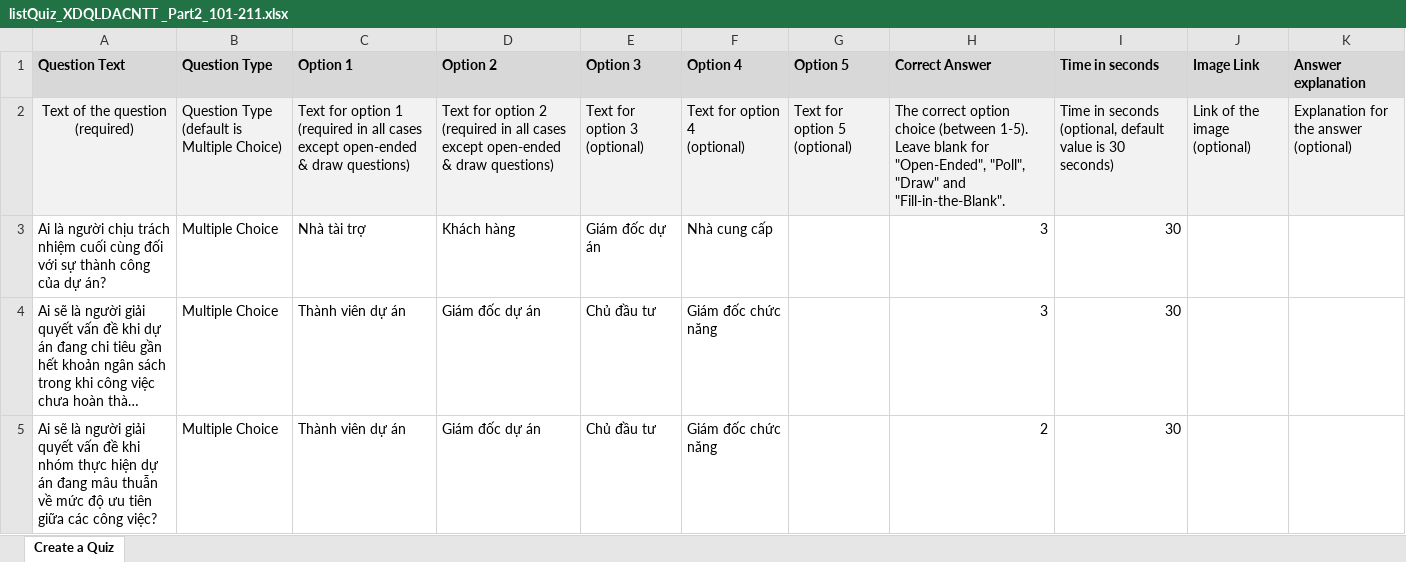
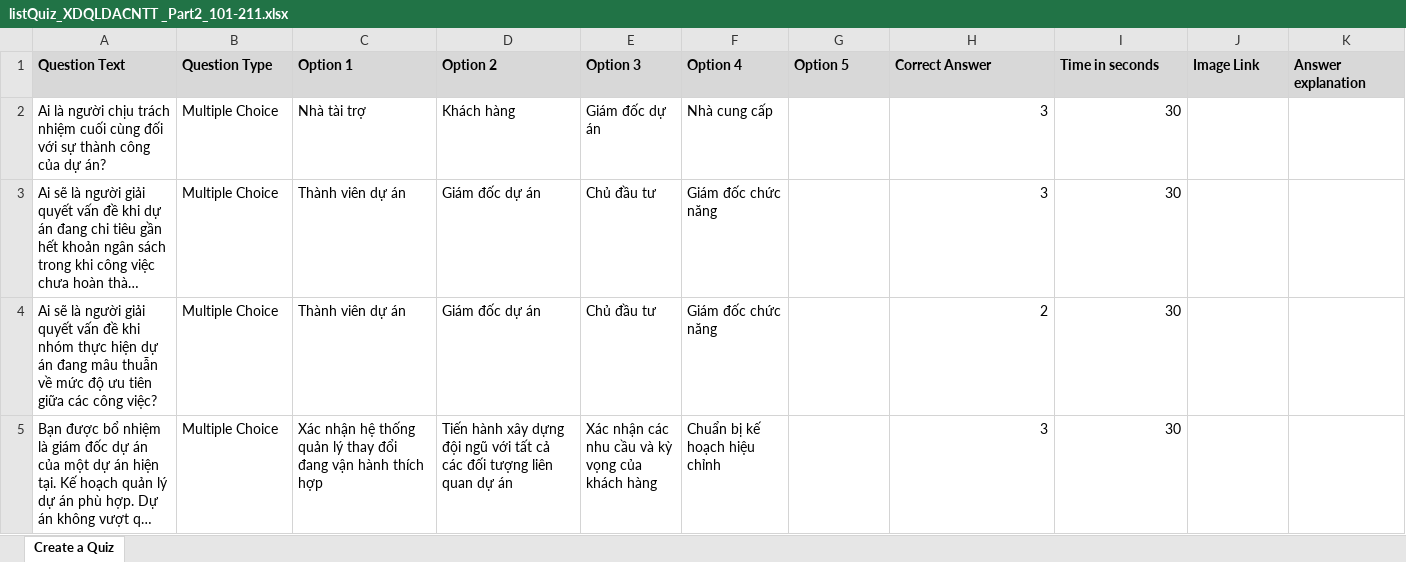
Before and after one commit to NguyenTungSk2004/XD-QLDA, an Excel workbook: data/listQuiz_XDQLDACNTT _Part2_101-211.xlsx, sheet Create a Quiz, drawn as a sheet; only a part is shown; the shorter side is filled out with more unchanged rows; long unchanged cells end in …; values as stored, in another font and other column widths than the file's, no borders; conditional formats not drawn; ↵ is a line break in a cell; the diff names each change by its address in the sheet, - before the commit and + after, or states it on an @@ line.

```diff
--- a/data/listQuiz_XDQLDACNTT _Part2_101-211.xlsx (sheet Create a Quiz)
+++ b/data/listQuiz_XDQLDACNTT _Part2_101-211.xlsx (sheet Create a Quiz)
-row 2: Text of the question ↵ (required) | Question Type ↵ (default is Multiple Choice) | Text for option 1 ↵ (required in all cases except open-ended & draw questions) | Text for option 2 ↵ (required in all cases except open-ended & draw questions) | Text for option 3 ↵ (optional) | Text for option 4 ↵ (optional) | Text for option 5 ↵ (optional) | The correct option choice (between 1-5). ↵ Leave blank for "Open-Ended", "Poll", "Draw" and "Fill-in-the-Blank". | Time in seconds ↵ (optional, default value is 30 seconds) | Link of the image ↵ (optional) | Explanation for the answer ↵ (optional)
```
Also changed, not shown: data/listQuiz_XDQLDACNTT_Part1_1-100.xlsx, 4 other files.
